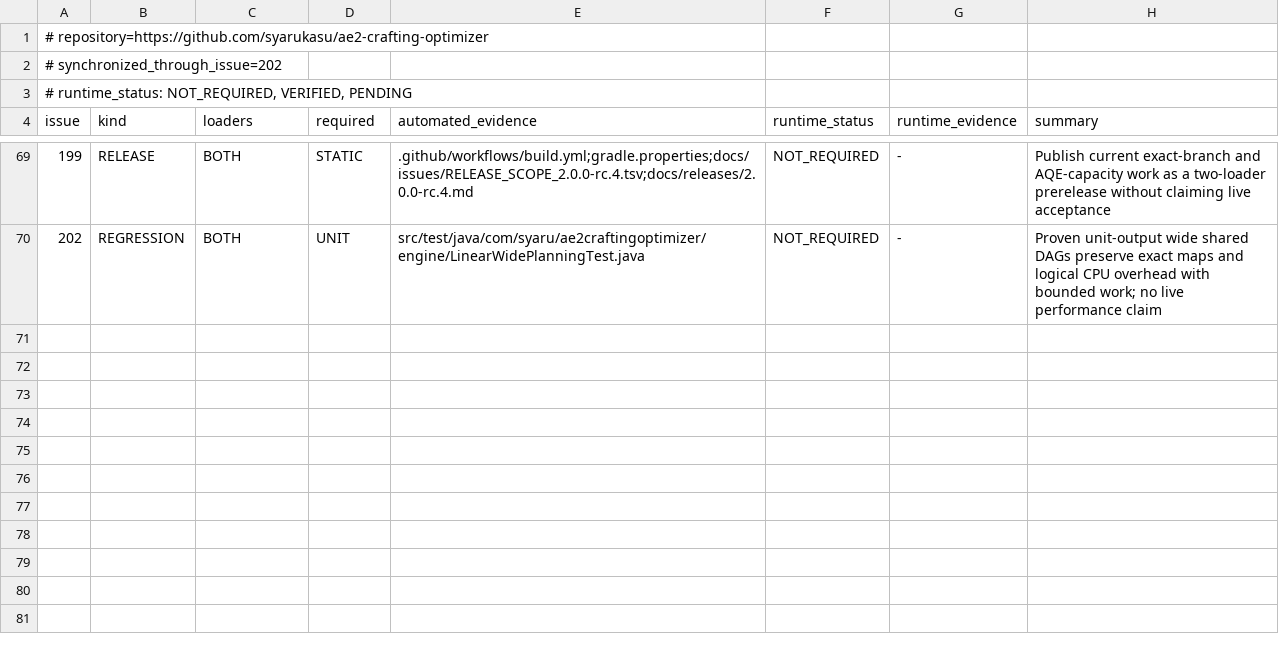
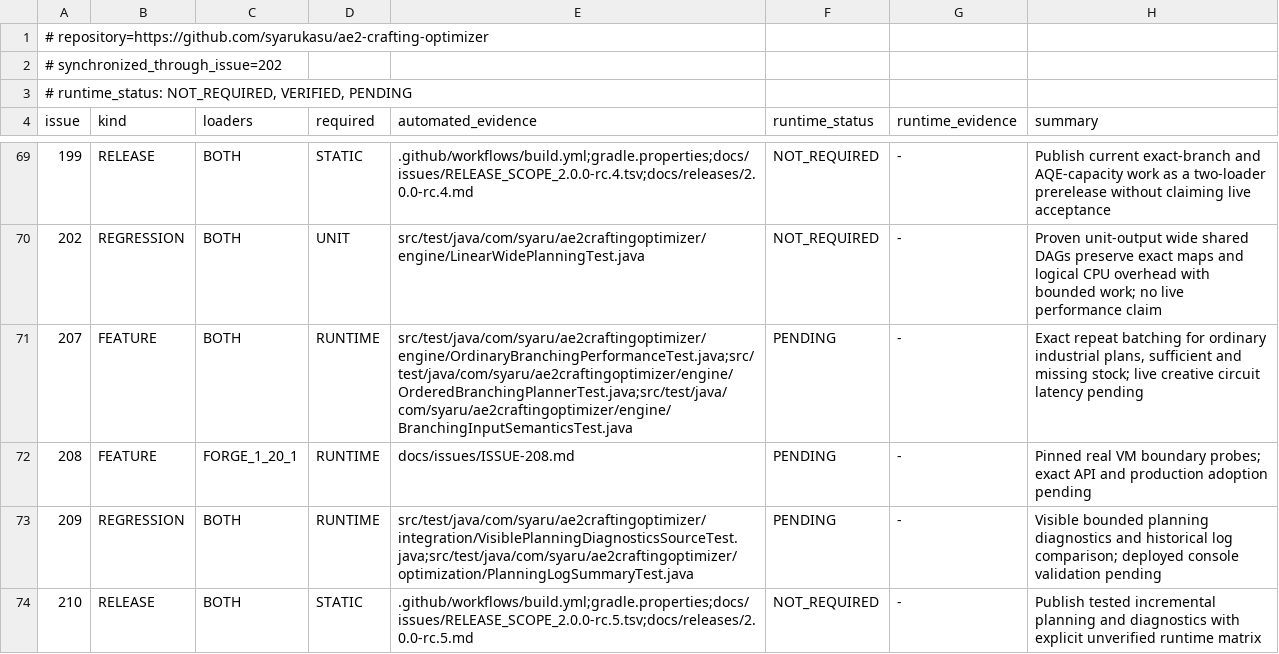
Before and after one commit to syarukasu/ae2-crafting-optimizer, a TSV file: docs/issues/REGRESSION_MATRIX.tsv, drawn as a sheet; only a part is shown, gaps mark what is left out; the diff names each change by its address in the sheet, - before the commit and + after, or states it on an @@ line.

Commit message:
release: prepare rc.5 planning reuse and diagnostics for NeoForge (#207, #209, #210)

```diff
--- a/docs/issues/REGRESSION_MATRIX.tsv
+++ b/docs/issues/REGRESSION_MATRIX.tsv
+row 71: 207 | FEATURE | BOTH | RUNTIME | src/test/java/com/syaru/ae2craftingoptimizer/engine/OrdinaryBranchingPerformanceTest.java;src/test/java/com/syaru/ae2craftingoptimizer/engine/OrderedBranchingPlannerTest.java;src/test/java/com/syaru/ae2craftingoptimizer/engine/BranchingInputSemanticsTest.java | PENDING | - | Exact repeat batching for ordinary industrial plans, sufficient and missing stock; live creative circuit latency pending
+row 72: 208 | FEATURE | FORGE_1_20_1 | RUNTIME | docs/issues/ISSUE-208.md | PENDING | - | Pinned real VM boundary probes; exact API and production adoption pending
+row 73: 209 | REGRESSION | BOTH | RUNTIME | src/test/java/com/syaru/ae2craftingoptimizer/integration/VisiblePlanningDiagnosticsSourceTest.java;src/test/java/com/syaru/ae2craftingoptimizer/optimization/PlanningLogSummaryTest.java | PENDING | - | Visible bounded planning diagnostics and historical log comparison; deployed console validation pending
+row 74: 210 | RELEASE | BOTH | STATIC | .github/workflows/build.yml;gradle.properties;docs/issues/RELEASE_SCOPE_2.0.0-rc.5.tsv;docs/releases/2.0.0-rc.5.md | NOT_REQUIRED | - | Publish tested incremental planning and diagnostics with explicit unverified runtime matrix
```
Also changed, not shown: 24 other files.
